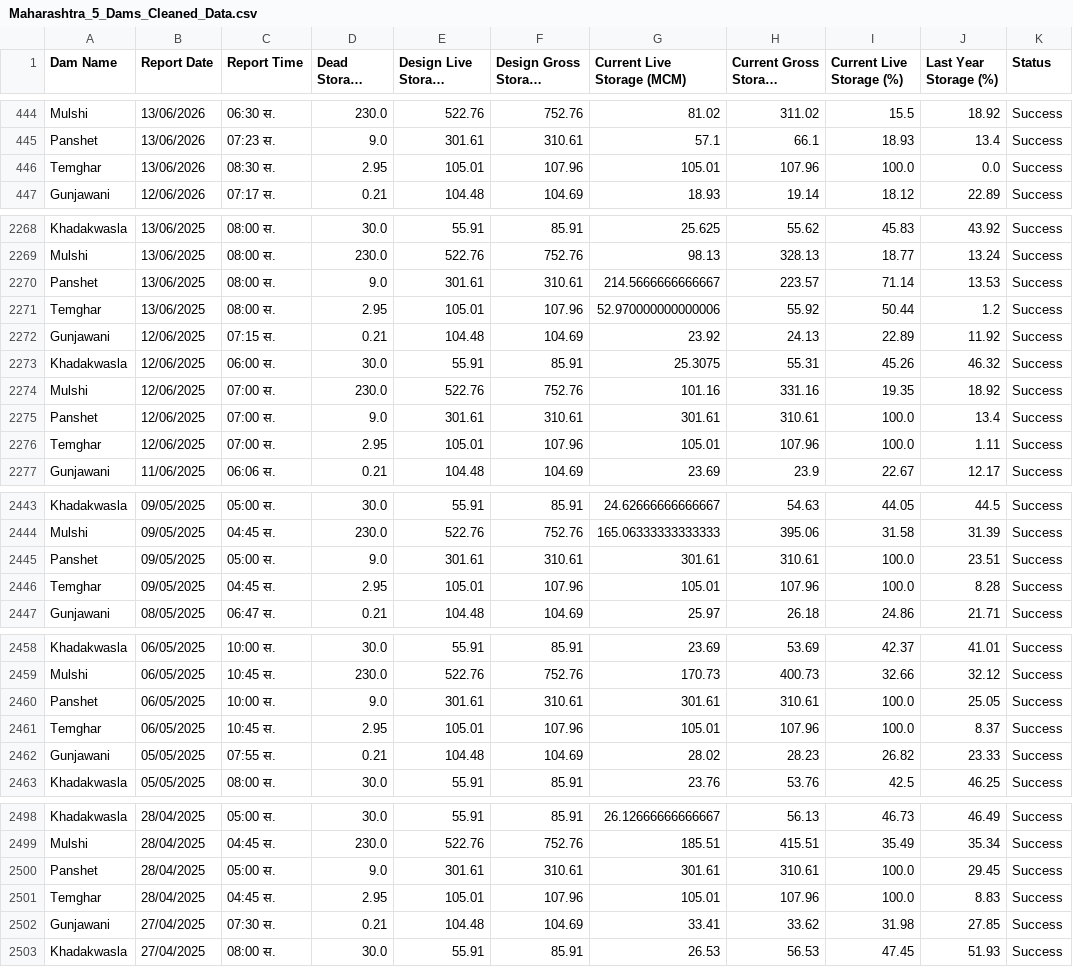
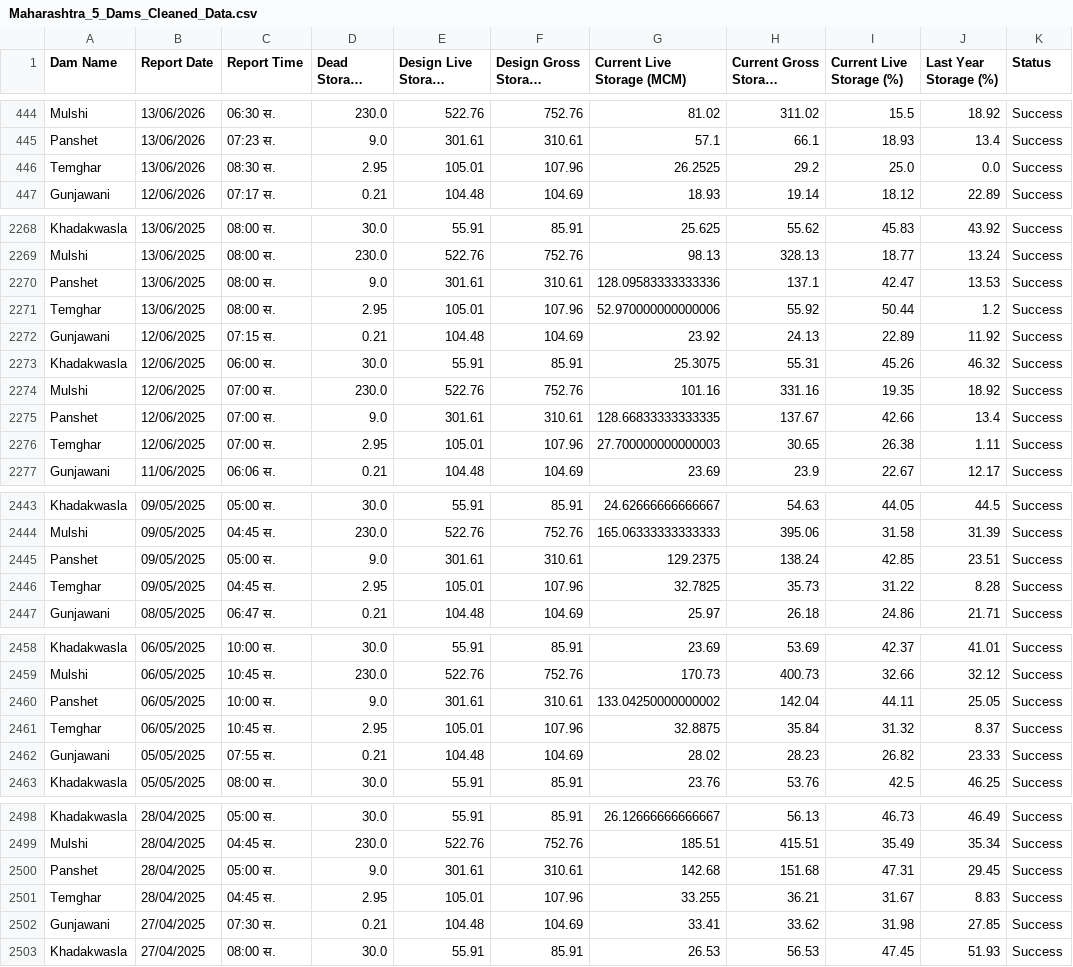
Before and after one commit to psdtech07-pixel/Dam-Database, a CSV file: Maharashtra_5_Dams_Cleaned_Data.csv, drawn as a sheet; only a part is shown, gaps mark what is left out; long unchanged cells end in …; the diff covers the shown part only.

```diff
--- a/Maharashtra_5_Dams_Cleaned_Data.csv
+++ b/Maharashtra_5_Dams_Cleaned_Data.csv
@@ -445,3 +445,3 @@ Mulshi,13/06/2026,06:30 स.,230.0,522.76,752.76,81.02,311.02,15.5,18.92,Success
 Panshet,13/06/2026,07:23 स.,9.0,301.61,310.61,57.1,66.1,18.93,13.4,Success
-Temghar,13/06/2026,08:30 स.,2.95,105.01,107.96,105.01,107.96,100.0,0.0,Success
+Temghar,13/06/2026,08:30 स.,2.95,105.01,107.96,26.2525,29.2,25.0,0.0,Success
 Gunjawani,12/06/2026,07:17 स.,0.21,104.48,104.69,18.93,19.14,18.12,22.89,Success
@@ -2269,3 +2269,3 @@ Khadakwasla,13/06/2025,08:00 स.,30.0,55.91,85.91,25.625,55.62,45.83,43.92,Succ
 Mulshi,13/06/2025,08:00 स.,230.0,522.76,752.76,98.13,328.13,18.77,13.24,Success
-Panshet,13/06/2025,08:00 स.,9.0,301.61,310.61,214.5666666666667,223.57,71.14,13.53,Success
+Panshet,13/06/2025,08:00 स.,9.0,301.61,310.61,128.09583333333336,137.1,42.47,13.53,Success
 Temghar,13/06/2025,08:00 स.,2.95,105.01,107.96,52.970000000000006,55.92,50.44,1.2,Success
@@ -2274,4 +2274,4 @@ Khadakwasla,12/06/2025,06:00 स.,30.0,55.91,85.91,25.3075,55.31,45.26,46.32,Suc
 Mulshi,12/06/2025,07:00 स.,230.0,522.76,752.76,101.16,331.16,19.35,18.92,Success
-Panshet,12/06/2025,07:00 स.,9.0,301.61,310.61,301.61,310.61,100.0,13.4,Success
-Temghar,12/06/2025,07:00 स.,2.95,105.01,107.96,105.01,107.96,100.0,1.11,Success
+Panshet,12/06/2025,07:00 स.,9.0,301.61,310.61,128.66833333333335,137.67,42.66,13.4,Success
+Temghar,12/06/2025,07:00 स.,2.95,105.01,107.96,27.700000000000003,30.65,26.38,1.11,Success
 Gunjawani,11/06/2025,06:06 स.,0.21,104.48,104.69,23.69,23.9,22.67,12.17,Success
@@ -2444,4 +2444,4 @@ Khadakwasla,09/05/2025,05:00 स.,30.0,55.91,85.91,24.62666666666667,54.63,44.05
 Mulshi,09/05/2025,04:45 स.,230.0,522.76,752.76,165.06333333333333,395.06,31.58,31.39,Success
-Panshet,09/05/2025,05:00 स.,9.0,301.61,310.61,301.61,310.61,100.0,23.51,Success
-Temghar,09/05/2025,04:45 स.,2.95,105.01,107.96,105.01,107.96,100.0,8.28,Success
+Panshet,09/05/2025,05:00 स.,9.0,301.61,310.61,129.2375,138.24,42.85,23.51,Success
+Temghar,09/05/2025,04:45 स.,2.95,105.01,107.96,32.7825,35.73,31.22,8.28,Success
 Gunjawani,08/05/2025,06:47 स.,0.21,104.48,104.69,25.97,26.18,24.86,21.71,Success
@@ -2459,4 +2459,4 @@ Khadakwasla,06/05/2025,10:00 स.,30.0,55.91,85.91,23.69,53.69,42.37,41.01,Succe
 Mulshi,06/05/2025,10:45 स.,230.0,522.76,752.76,170.73,400.73,32.66,32.12,Success
-Panshet,06/05/2025,10:00 स.,9.0,301.61,310.61,301.61,310.61,100.0,25.05,Success
-Temghar,06/05/2025,10:45 स.,2.95,105.01,107.96,105.01,107.96,100.0,8.37,Success
+Panshet,06/05/2025,10:00 स.,9.0,301.61,310.61,133.04250000000002,142.04,44.11,25.05,Success
+Temghar,06/05/2025,10:45 स.,2.95,105.01,107.96,32.8875,35.84,31.32,8.37,Success
 Gunjawani,05/05/2025,07:55 स.,0.21,104.48,104.69,28.02,28.23,26.82,23.33,Success
@@ -2499,4 +2499,4 @@ Khadakwasla,28/04/2025,05:00 स.,30.0,55.91,85.91,26.12666666666667,56.13,46.73
 Mulshi,28/04/2025,04:45 स.,230.0,522.76,752.76,185.51,415.51,35.49,35.34,Success
-Panshet,28/04/2025,05:00 स.,9.0,301.61,310.61,301.61,310.61,100.0,29.45,Success
-Temghar,28/04/2025,04:45 स.,2.95,105.01,107.96,105.01,107.96,100.0,8.83,Success
+Panshet,28/04/2025,05:00 स.,9.0,301.61,310.61,142.68,151.68,47.31,29.45,Success
+Temghar,28/04/2025,04:45 स.,2.95,105.01,107.96,33.255,36.21,31.67,8.83,Success
 Gunjawani,27/04/2025,07:30 स.,0.21,104.48,104.69,33.41,33.62,31.98,27.85,Success
```
Also changed, not shown: 21 edited cells elsewhere in this file, Maharashtra_5_Dams_Data.csv, 5 other files.
